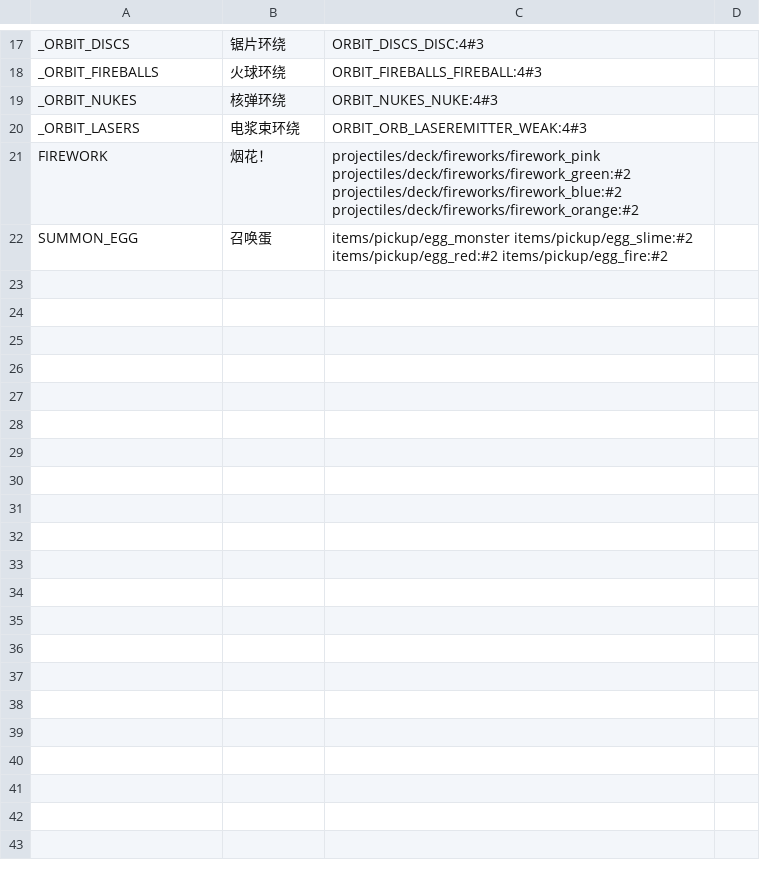
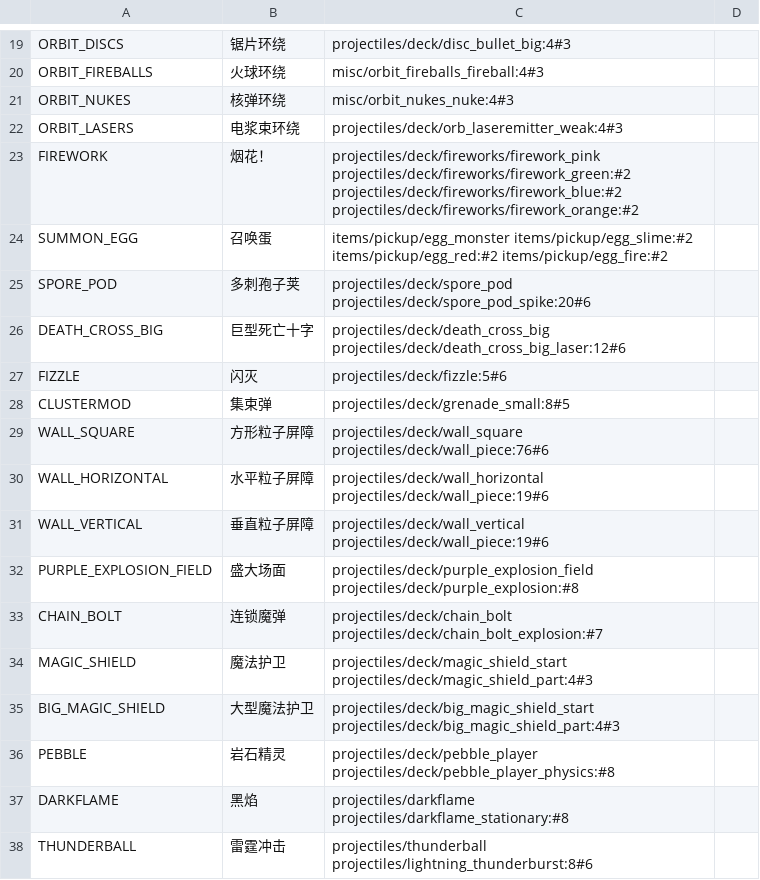
Before and after one commit to Caramel-Diode/Noita_Lib, a CSV file: src/parseTools/spell/projectile.csv, drawn as a sheet; only a part is shown, gaps mark what is left out; addresses are those after the commit; the diff covers the shown part only; the diff names each change by its address in the sheet, - before the commit and + after, or states it on an @@ line.

```diff
--- a/src/parseTools/spell/projectile.csv
+++ b/src/parseTools/spell/projectile.csv
-A19: _ORBIT_DISCS
+A19: ORBIT_DISCS
-C19: ORBIT_DISCS_DISC:4#3
+C19: projectiles/deck/disc_bullet_big:4#3
-A20: _ORBIT_FIREBALLS
+A20: ORBIT_FIREBALLS
-C20: ORBIT_FIREBALLS_FIREBALL:4#3
+C20: misc/orbit_fireballs_fireball:4#3
-A21: _ORBIT_NUKES
+A21: ORBIT_NUKES
-C21: ORBIT_NUKES_NUKE:4#3
+C21: misc/orbit_nukes_nuke:4#3
-A22: _ORBIT_LASERS
+A22: ORBIT_LASERS
-C22: ORBIT_ORB_LASEREMITTER_WEAK:4#3
+C22: projectiles/deck/orb_laseremitter_weak:4#3
+row 25: SPORE_POD | 多刺孢子荚 | projectiles/deck/spore_pod projectiles/deck/spore_pod_spike:20#6
+row 26: DEATH_CROSS_BIG | 巨型死亡十字 | projectiles/deck/death_cross_big projectiles/deck/death_cross_big_laser:12#6
+row 27: FIZZLE | 闪灭 | projectiles/deck/fizzle:5#6
+row 28: CLUSTERMOD | 集束弹 | projectiles/deck/grenade_small:8#5
+row 29: WALL_SQUARE | 方形粒子屏障 | projectiles/deck/wall_square projectiles/deck/wall_piece:76#6
+row 30: WALL_HORIZONTAL | 水平粒子屏障 | projectiles/deck/wall_horizontal projectiles/deck/wall_piece:19#6
+row 31: WALL_VERTICAL | 垂直粒子屏障 | projectiles/deck/wall_vertical projectiles/deck/wall_piece:19#6
+row 32: PURPLE_EXPLOSION_FIELD | 盛大场面 | projectiles/deck/purple_explosion_field projectiles/deck/purple_explosion:#8
+row 33: CHAIN_BOLT | 连锁魔弹 | projectiles/deck/chain_bolt projectiles/deck/chain_bolt_explosion:#7
+row 34: MAGIC_SHIELD | 魔法护卫 | projectiles/deck/magic_shield_start projectiles/deck/magic_shield_part:4#3
+row 35: BIG_MAGIC_SHIELD | 大型魔法护卫 | projectiles/deck/big_magic_shield_start projectiles/deck/big_magic_shield_part:4#3
+row 36: PEBBLE | 岩石精灵 | projectiles/deck/pebble_player projectiles/deck/pebble_player_physics:#8
+row 37: DARKFLAME | 黑焰 | projectiles/darkflame projectiles/darkflame_stationary:#8
+row 38: THUNDERBALL | 雷霆冲击 | projectiles/thunderball projectiles/lightning_thunderburst:8#6
```
Also changed, not shown: 15 added rows and 30 edited cells elsewhere in this file.
